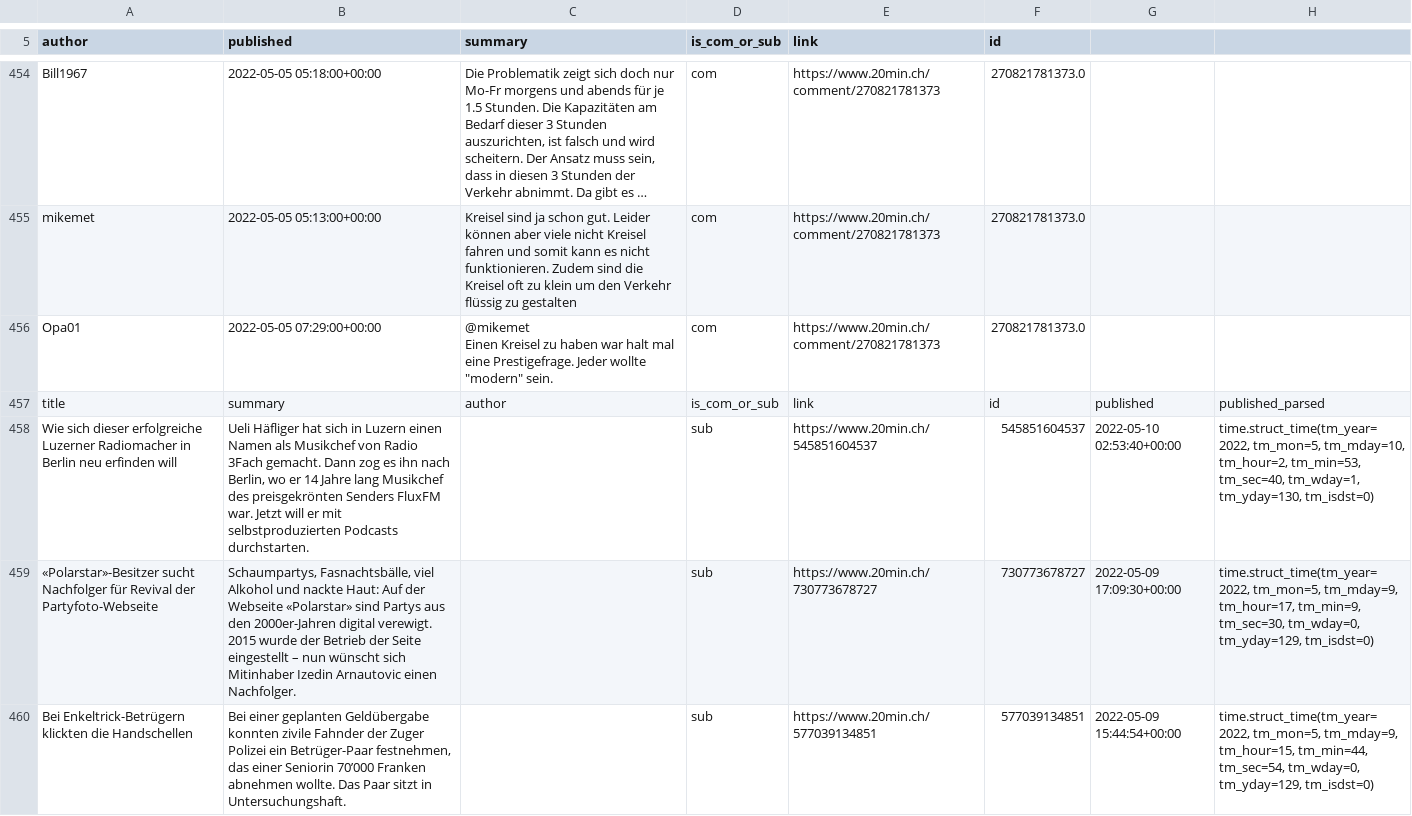
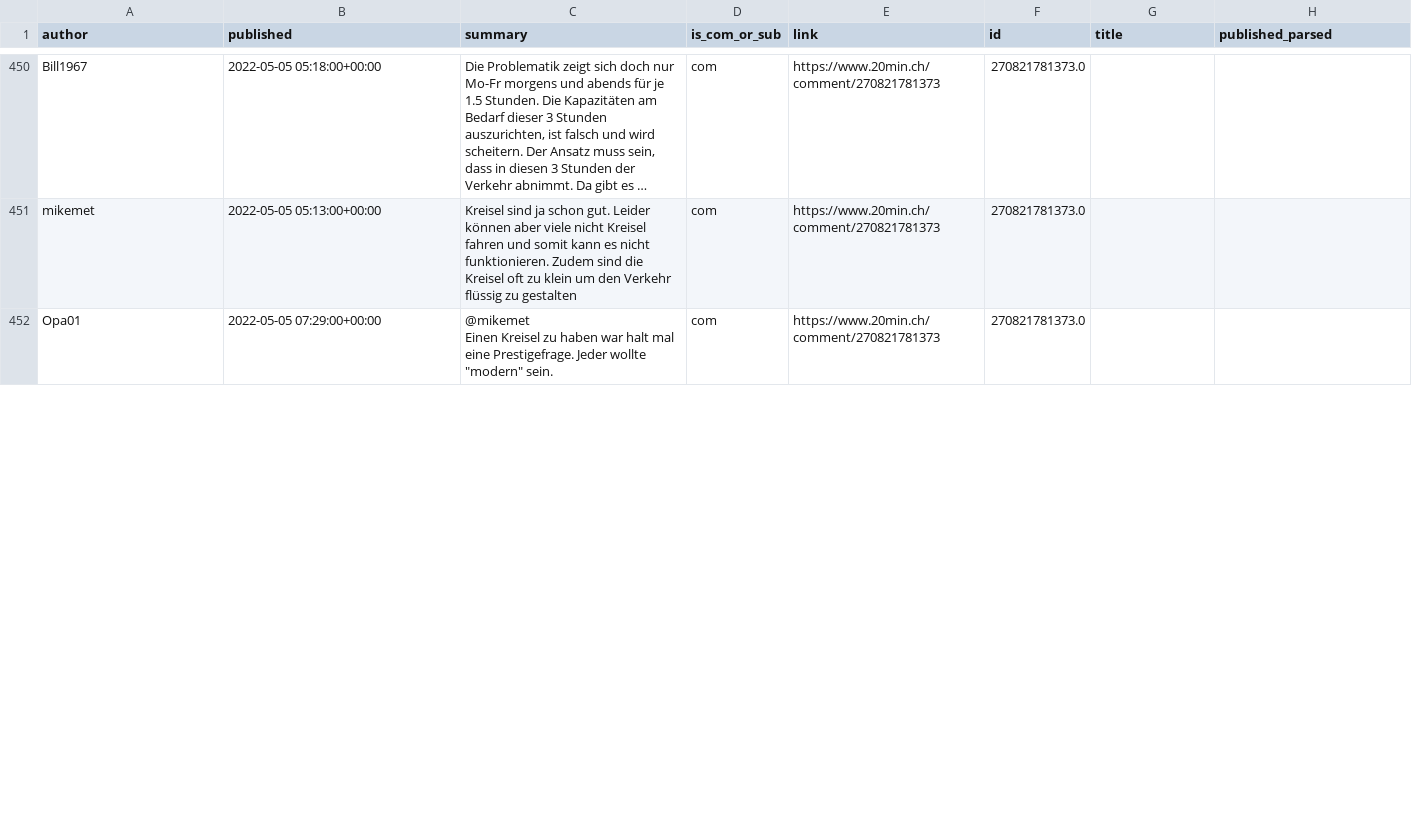
Before and after one commit to lappemic/SocialMediaMonitor, a CSV file: data/raw/liverss_and_coms_20min.csv, drawn as a sheet; only a part is shown, gaps mark what is left out; long unchanged cells end in …; removed rows and columns are numbered as before the commit, all else as after; the diff covers the shown part only; the diff names each change by its address in the sheet, - before the commit and + after, or states it on an @@ line.

```diff
--- a/data/raw/liverss_and_coms_20min.csv
+++ b/data/raw/liverss_and_coms_20min.csv
-G1: (empty)
+G1: title
-H1: (empty)
+H1: published_parsed
-row 457: title | summary | author | is_com_or_sub | link | id | published | published_parsed
-row 458: Wie sich dieser erfolgreiche Luzerner Radiomacher in Berlin neu erfinden will | Ueli Häfliger hat sich in Luzern einen Namen als Musikchef von Radio 3Fach gemacht. Dann zog es ihn nach Berlin, wo er 14 Jahre lang Musikchef des preisgekrönten Senders FluxFM war. Jetzt will er mit selbstproduzierten Podcasts durchstarten. |  | sub | https://www.20min.ch/545851604537 | 545851604537 | 2022-05-10 02:53:40+00:00 | time.struct_time(tm_year=2022, tm_mon=5, tm_mday=10, tm_hour=2, tm_min=53, tm_sec=40, tm_wday=1, tm_yday=130, tm_isdst=0)
-row 459: «Polarstar»-Besitzer sucht Nachfolger für Revival der Partyfoto-Webseite | Schaumpartys, Fasnachtsbälle, viel Alkohol und nackte Haut: Auf der Webseite «Polarstar» sind Partys aus den 2000er-Jahren digital verewigt. 2015 wurde der Betrieb der Seite eingestellt – nun wünscht sich Mitinhaber Izedin Arnautovic einen Nachfolger. |  | sub | https://www.20min.ch/730773678727 | 730773678727 | 2022-05-09 17:09:30+00:00 | time.struct_time(tm_year=2022, tm_mon=5, tm_mday=9, tm_hour=17, tm_min=9, tm_sec=30, tm_wday=0, tm_yday=129, tm_isdst=0)
-row 460: Bei Enkeltrick-Betrügern klickten die Handschellen | Bei einer geplanten Geldübergabe konnten zivile Fahnder der Zuger Polizei ein Betrüger-Paar festnehmen, das einer Seniorin 70’000 Franken abnehmen wollte. Das Paar sitzt in Untersuchungshaft. |  | sub | https://www.20min.ch/577039134851 | 577039134851 | 2022-05-09 15:44:54+00:00 | time.struct_time(tm_year=2022, tm_mon=5, tm_mday=9, tm_hour=15, tm_min=44, tm_sec=54, tm_wday=0, tm_yday=129, tm_isdst=0)
```
Also changed, not shown: 3 added rows and 4 removed rows elsewhere in this file, 1 other file.
